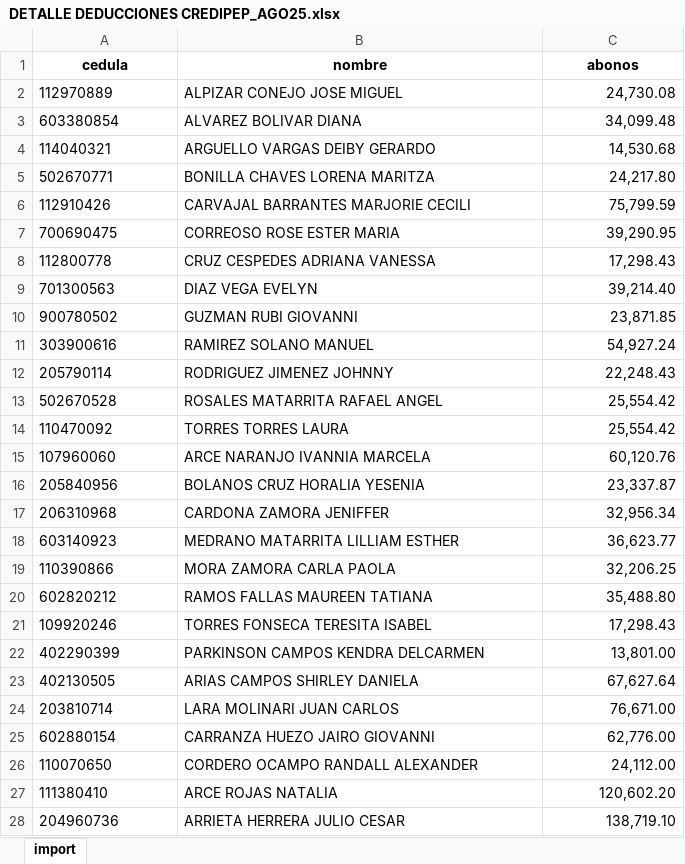
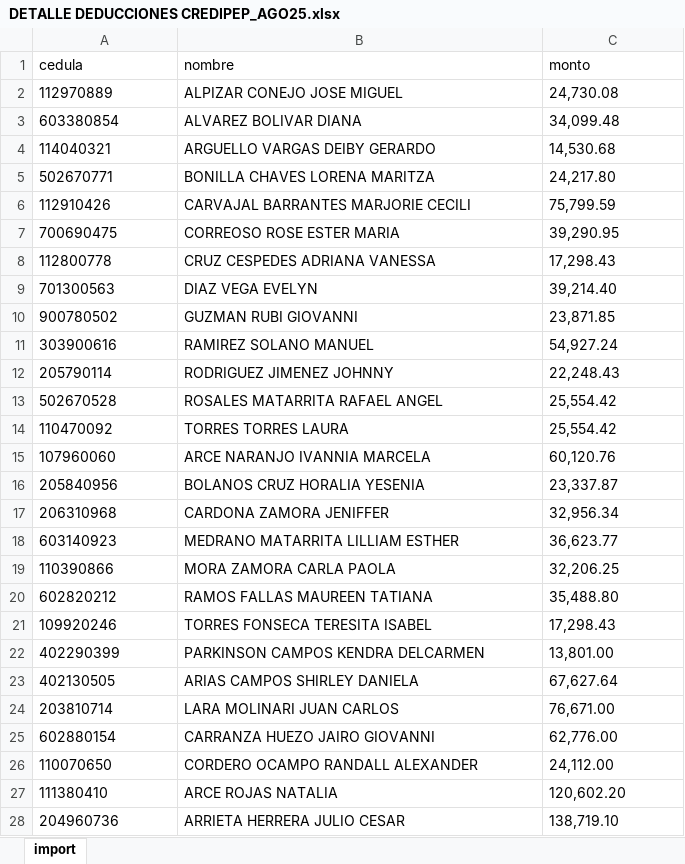
Before and after one commit to leogomez74/studio, an Excel workbook: .prueba/DETALLE DEDUCCIONES CREDIPEP_AGO25.xlsx, sheet import, drawn as a sheet; only a part is shown; values as stored, in another font and other column widths than the file's, no borders; charts and pictures not drawn; the diff covers the shown part only; the diff names each change by its address in the sheet, - before the commit and + after, or states it on an @@ line.

```diff
--- a/.prueba/DETALLE DEDUCCIONES CREDIPEP_AGO25.xlsx (sheet import)
+++ b/.prueba/DETALLE DEDUCCIONES CREDIPEP_AGO25.xlsx (sheet import)
@@ A1:C1 bold: on → off, alignment: center → left @@
-C1: abonos
+C1: monto
-C2:C28 alignment: right
+C2:C28 alignment: left
```
Also changed, not shown: cell formats elsewhere in this sheet, charts or pictures, .prueba/planilla coopeservicios Dic 25.xlsx, 3 other files.
